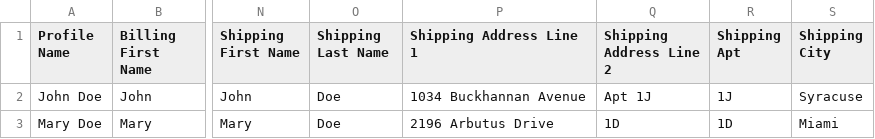
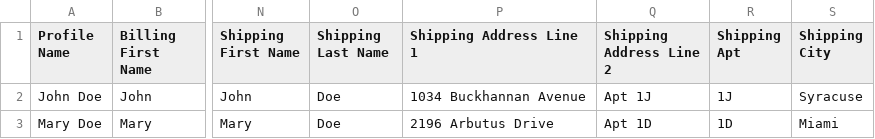
Before and after one commit to bwan93/Shopping-Bots-File-Conversion, a CSV file: User Profile.csv, drawn as a sheet; only a part is shown, gaps mark what is left out; the diff names each change by its address in the sheet, - before the commit and + after, or states it on an @@ line.

Commit message:
Update User Profile.csv

```diff
--- a/User Profile.csv
+++ b/User Profile.csv
-Q3 (Shipping Address Line 2): 1D
+Q3 (Shipping Address Line 2): Apt 1D
```
